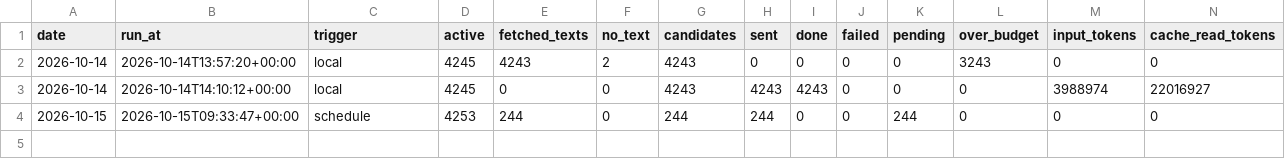
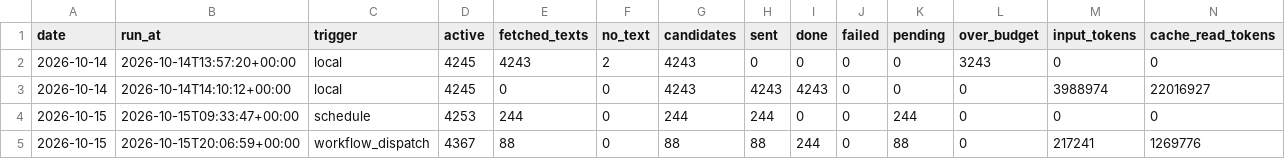
Before and after one commit to morty1338/werkstudent-radar, a CSV file: data/kurs/llm_runs.csv, drawn as a sheet; only a part is shown; rows hold the shown columns only; the diff names each change by its address in the sheet, - before the commit and + after, or states it on an @@ line.

```diff
--- a/data/kurs/llm_runs.csv
+++ b/data/kurs/llm_runs.csv
+row 5: 2026-10-15 | 2026-10-15T20:06:59+00:00 | workflow_dispatch | 4367 | 88 | 0 | 88 | 88 | 244 | 0 | 88 | 0 | 217241 | 1269776
```
Also changed, not shown: data/history.csv, data/history/llm_runs.csv, 48 other files.
